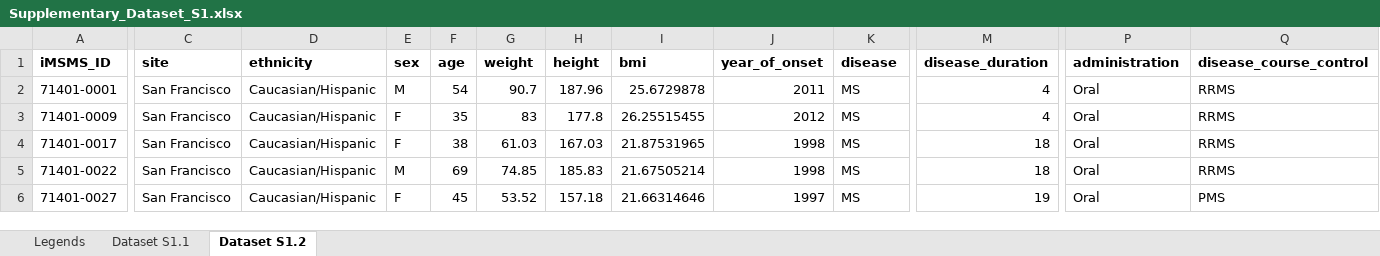
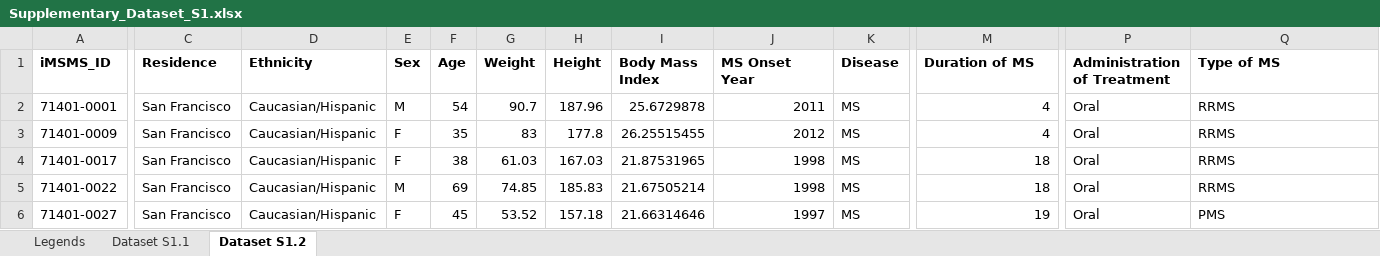
Before and after one commit to Designing-Collective-Systems/Gut-Instinct, an Excel workbook: public/standalone-viz/iMSMS_dataset/Supplementary_Dataset_S1.xlsx, sheet Dataset S1.2, drawn as a sheet; only a part is shown, gaps mark what is left out; values as stored, in another font and other column widths than the file's, no borders; the diff covers the shown part only; the diff names each change by its address in the sheet, - before the commit and + after, or states it on an @@ line.

Commit message:
changed var names in Dataset 1

```diff
--- a/public/standalone-viz/iMSMS_dataset/Supplementary_Dataset_S1.xlsx (sheet Dataset S1.2)
+++ b/public/standalone-viz/iMSMS_dataset/Supplementary_Dataset_S1.xlsx (sheet Dataset S1.2)
-C1: site
+C1: Residence
-D1: ethnicity
+D1: Ethnicity
-E1: sex
+E1: Sex
-F1: age
+F1: Age
-G1: weight
+G1: Weight
-H1: height
+H1: Height
-I1: bmi
+I1: Body Mass Index
-J1: year_of_onset
+J1: MS Onset Year
-K1: disease
+K1: Disease
-M1: disease_duration
+M1: Duration of MS
-P1: administration
+P1: Administration of Treatment
-Q1: disease_course_control
+Q1: Type of MS
```
Also changed, not shown: 41 edited cells elsewhere in this sheet, 12 other files.
